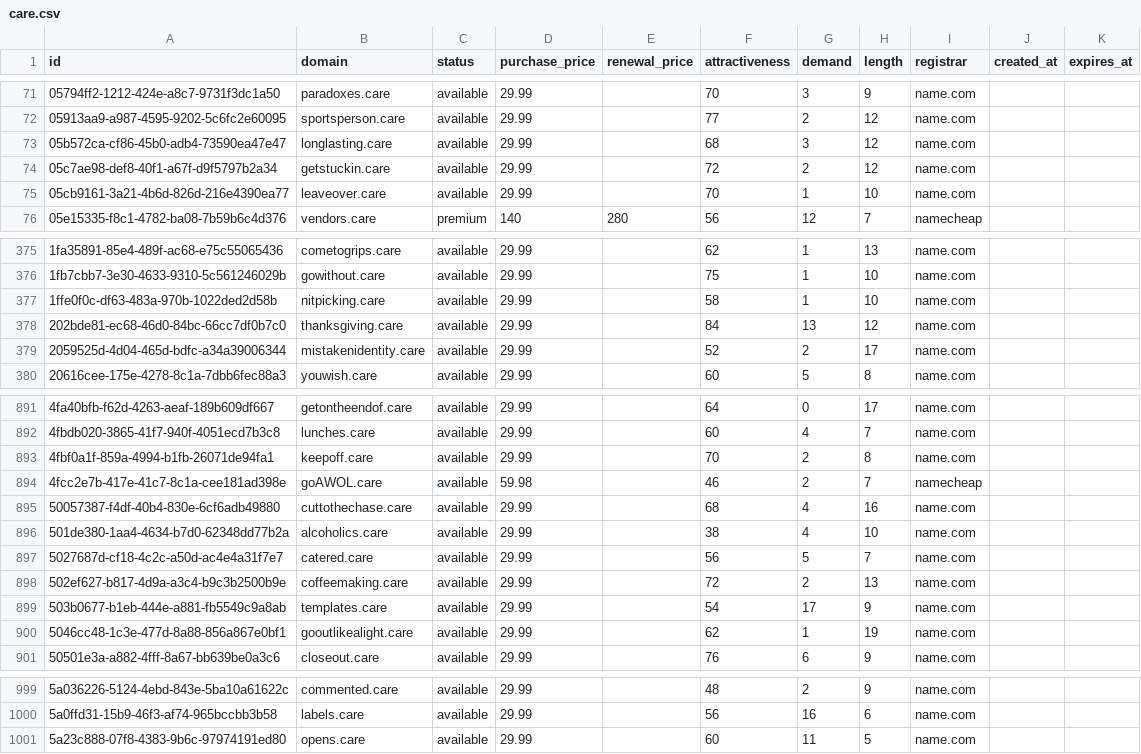
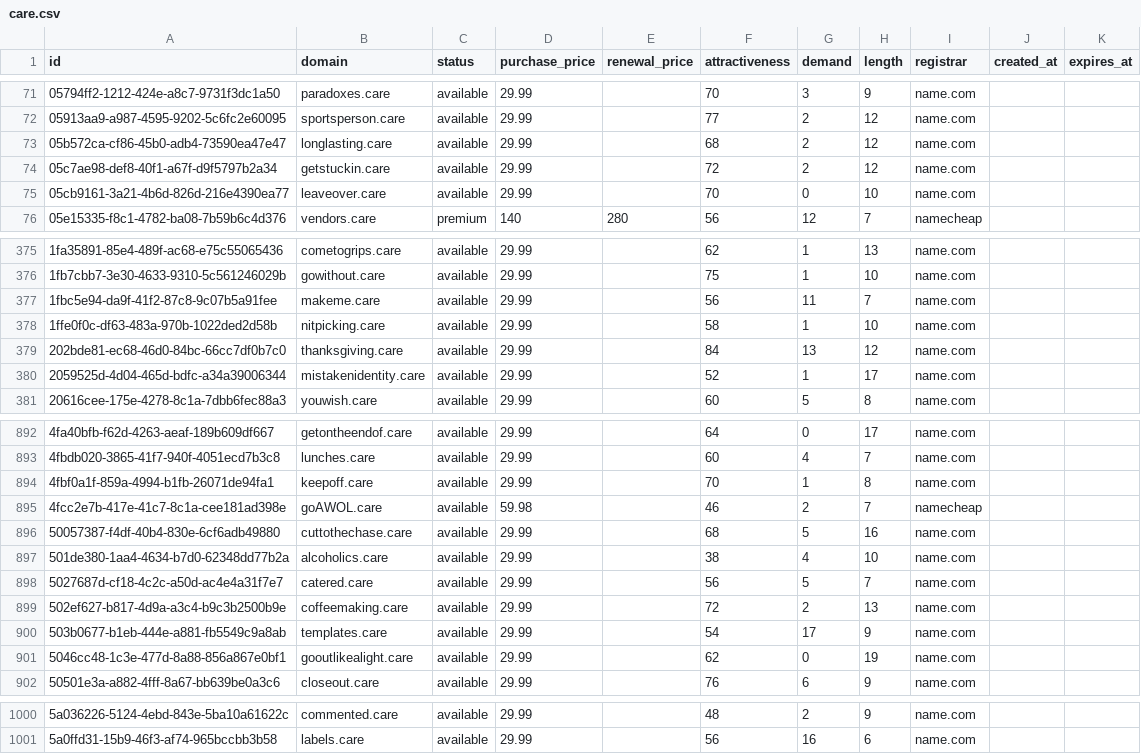
Before and after one commit to UniqueDomains/care-oneword-domains, a CSV file: care.csv, drawn as a sheet; only a part is shown, gaps mark what is left out; the diff covers the shown part only.

Commit message:
Domains update

```diff
--- a/care.csv
+++ b/care.csv
@@ -72,5 +72,5 @@ id,domain,status,purchase_price,renewal_price,attractiveness,demand,length,regis
 05913aa9-a987-4595-9202-5c6fc2e60095,sportsperson.care,available,29.99,,77,2,12,name.com,,
-05b572ca-cf86-45b0-adb4-73590ea47e47,longlasting.care,available,29.99,,68,3,12,name.com,,
+05b572ca-cf86-45b0-adb4-73590ea47e47,longlasting.care,available,29.99,,68,2,12,name.com,,
 05c7ae98-def8-40f1-a67f-d9f5797b2a34,getstuckin.care,available,29.99,,72,2,12,name.com,,
-05cb9161-3a21-4b6d-826d-216e4390ea77,leaveover.care,available,29.99,,70,1,10,name.com,,
+05cb9161-3a21-4b6d-826d-216e4390ea77,leaveover.care,available,29.99,,70,0,10,name.com,,
 05e15335-f8c1-4782-ba08-7b59b6c4d376,vendors.care,premium,140,280,56,12,7,namecheap,,
@@ -376,5 +376,6 @@ id,domain,status,purchase_price,renewal_price,attractiveness,demand,length,regis
 1fb7cbb7-3e30-4633-9310-5c561246029b,gowithout.care,available,29.99,,75,1,10,name.com,,
+1fbc5e94-da9f-41f2-87c8-9c07b5a91fee,makeme.care,available,29.99,,56,11,7,name.com,,
 1ffe0f0c-df63-483a-970b-1022ded2d58b,nitpicking.care,available,29.99,,58,1,10,name.com,,
 202bde81-ec68-46d0-84bc-66cc7df0b7c0,thanksgiving.care,available,29.99,,84,13,12,name.com,,
-2059525d-4d04-465d-bdfc-a34a39006344,mistakenidentity.care,available,29.99,,52,2,17,name.com,,
+2059525d-4d04-465d-bdfc-a34a39006344,mistakenidentity.care,available,29.99,,52,1,17,name.com,,
 20616cee-175e-4278-8c1a-7dbb6fec88a3,youwish.care,available,29.99,,60,5,8,name.com,,
@@ -892,5 +893,5 @@ id,domain,status,purchase_price,renewal_price,attractiveness,demand,length,regis
 4fbdb020-3865-41f7-940f-4051ecd7b3c8,lunches.care,available,29.99,,60,4,7,name.com,,
-4fbf0a1f-859a-4994-b1fb-26071de94fa1,keepoff.care,available,29.99,,70,2,8,name.com,,
+4fbf0a1f-859a-4994-b1fb-26071de94fa1,keepoff.care,available,29.99,,70,1,8,name.com,,
 4fcc2e7b-417e-41c7-8c1a-cee181ad398e,goAWOL.care,available,59.98,,46,2,7,namecheap,,
-50057387-f4df-40b4-830e-6cf6adb49880,cuttothechase.care,available,29.99,,68,4,16,name.com,,
+50057387-f4df-40b4-830e-6cf6adb49880,cuttothechase.care,available,29.99,,68,5,16,name.com,,
 501de380-1aa4-4634-b7d0-62348dd77b2a,alcoholics.care,available,29.99,,38,4,10,name.com,,
@@ -899,3 +900,3 @@ id,domain,status,purchase_price,renewal_price,attractiveness,demand,length,regis
 503b0677-b1eb-444e-a881-fb5549c9a8ab,templates.care,available,29.99,,54,17,9,name.com,,
-5046cc48-1c3e-477d-8a88-856a867e0bf1,gooutlikealight.care,available,29.99,,62,1,19,name.com,,
+5046cc48-1c3e-477d-8a88-856a867e0bf1,gooutlikealight.care,available,29.99,,62,0,19,name.com,,
 50501e3a-a882-4fff-8a67-bb639be0a3c6,closeout.care,available,29.99,,76,6,9,name.com,,
@@ -1000,2 +1001 @@ id,domain,status,purchase_price,renewal_price,attractiveness,demand,length,regis
 5a0ffd31-15b9-46f3-af74-965bccbb3b58,labels.care,available,29.99,,56,16,6,name.com,,
-5a23c888-07f8-4383-9b6c-97974191ed80,opens.care,available,29.99,,60,11,5,name.com,,
```
Also changed, not shown: 42 edited cells elsewhere in this file, 4 other files.
